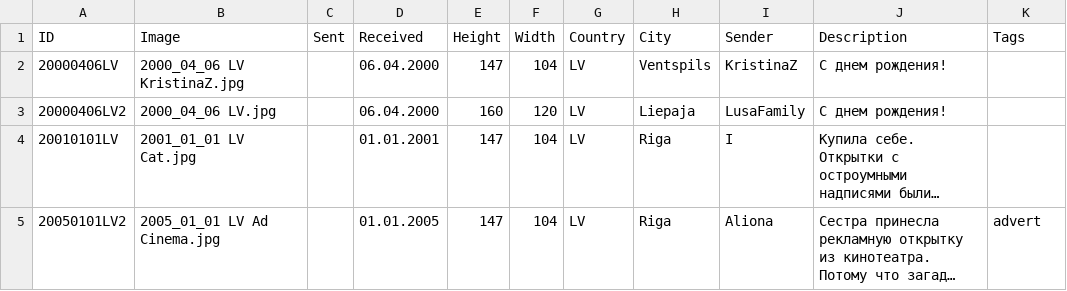
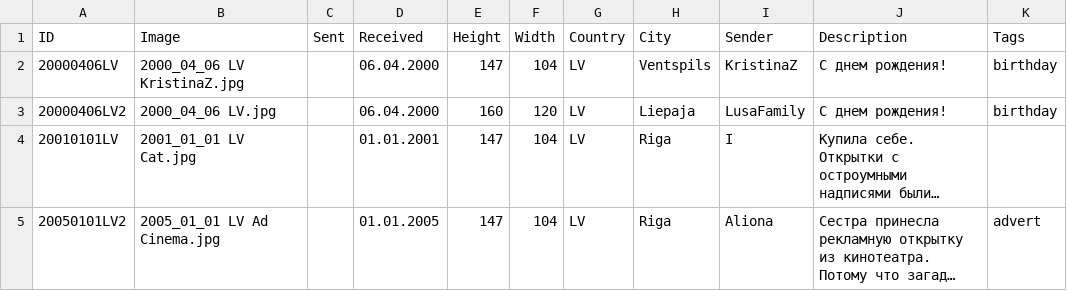
Before and after one commit to KarinaCher/collection, a TSV file: src/main/resources/Postcard collection - 2000x.tsv, drawn as a sheet; only a part is shown; long unchanged cells end in …; the diff names each change by its address in the sheet, - before the commit and + after, or states it on an @@ line.

```diff
--- a/src/main/resources/Postcard collection - 2000x.tsv
+++ b/src/main/resources/Postcard collection - 2000x.tsv
-K2:K3 (Tags): (empty)
+K2:K3 (Tags): birthday
```
Also changed, not shown: src/main/resources/Postcard collection - 1980x.tsv, src/main/resources/Postcard collection - 1990x.tsv, 3 other files.
